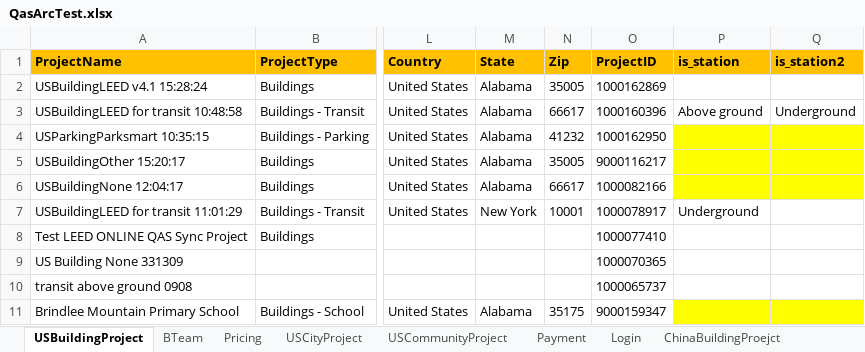
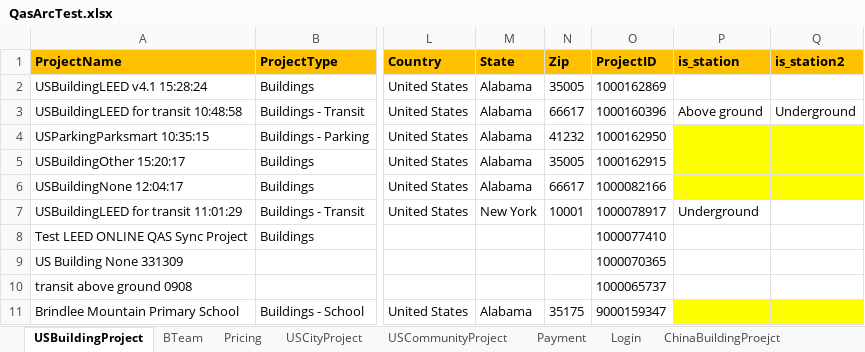
Before and after one commit to saurav1501/AutomationArc, an Excel workbook: AutomationArc/ARCDataTemplete/QasArcTest.xlsx, sheet USBuildingProject, drawn as a sheet; only a part is shown, gaps mark what is left out; values as stored, in another font and other column widths than the file's, no borders; the diff names each change by its address in the sheet, - before the commit and + after, or states it on an @@ line.

```diff
--- a/AutomationArc/ARCDataTemplete/QasArcTest.xlsx (sheet USBuildingProject)
+++ b/AutomationArc/ARCDataTemplete/QasArcTest.xlsx (sheet USBuildingProject)
-O5 (ProjectID): 9000116217
+O5 (ProjectID): 1000162915
```
Also changed, not shown: sheet USCommunityProject, 15 other files.
